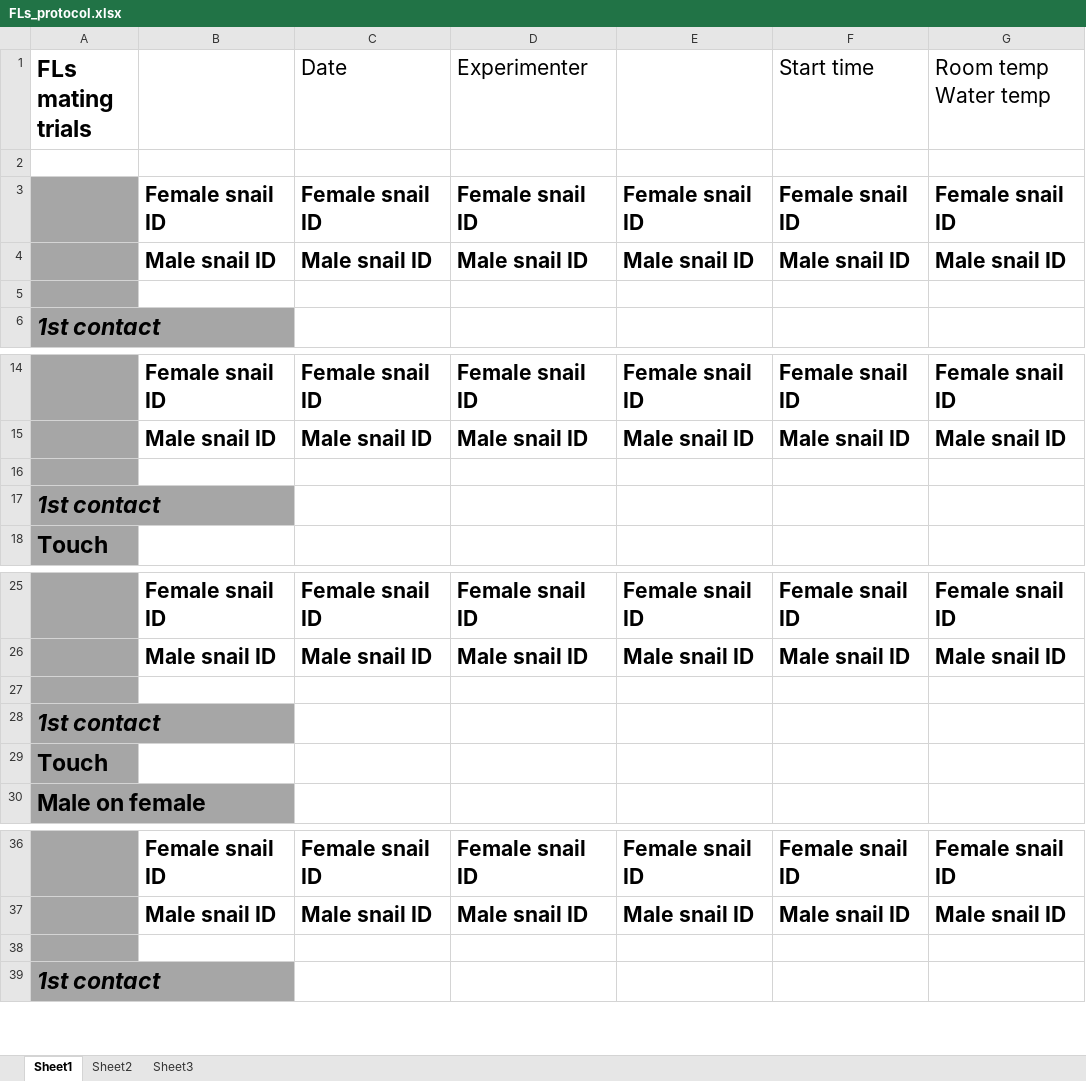
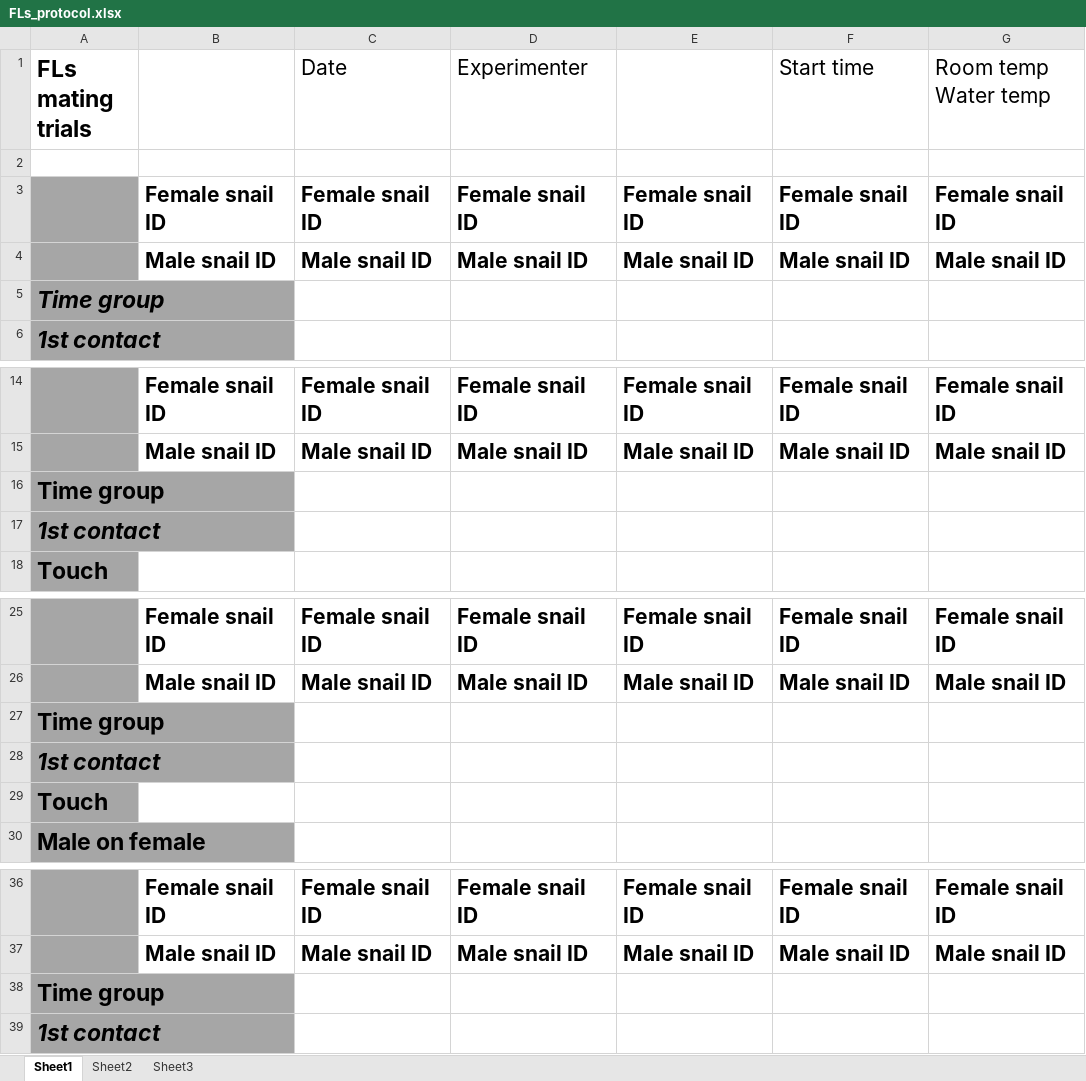
Before and after one commit to sam0per/Lsax_fertilisation_time, an Excel workbook: protocol/FLs_protocol.xlsx, sheet Sheet1, drawn as a sheet; only a part is shown, gaps mark what is left out; values as stored, in another font and other column widths than the file's, no borders; the diff names each change by its address in the sheet, - before the commit and + after, or states it on an @@ line.

Commit message:
time group in protocol

```diff
--- a/protocol/FLs_protocol.xlsx (sheet Sheet1)
+++ b/protocol/FLs_protocol.xlsx (sheet Sheet1)
-A5 (FLs mating trials): (empty)
+A5 (FLs mating trials): Time group
-A16 (FLs mating trials): (empty)
+A16 (FLs mating trials): Time group
-A27 (FLs mating trials): (empty)
+A27 (FLs mating trials): Time group
-A38 (FLs mating trials): (empty)
+A38 (FLs mating trials): Time group
```
Also changed, not shown: 1 other file.
